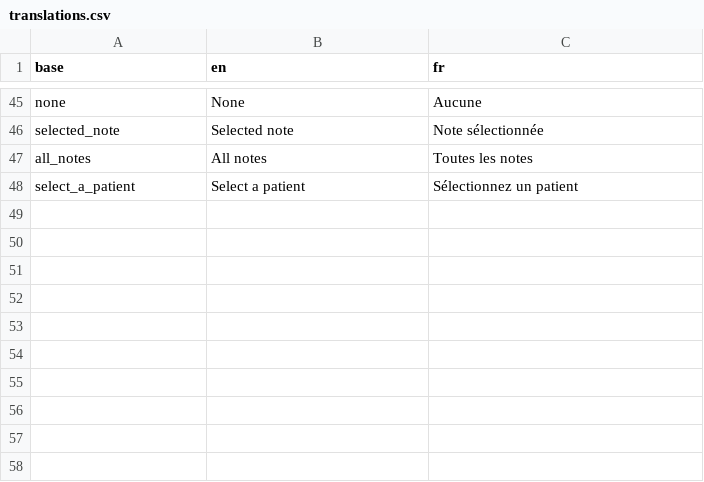
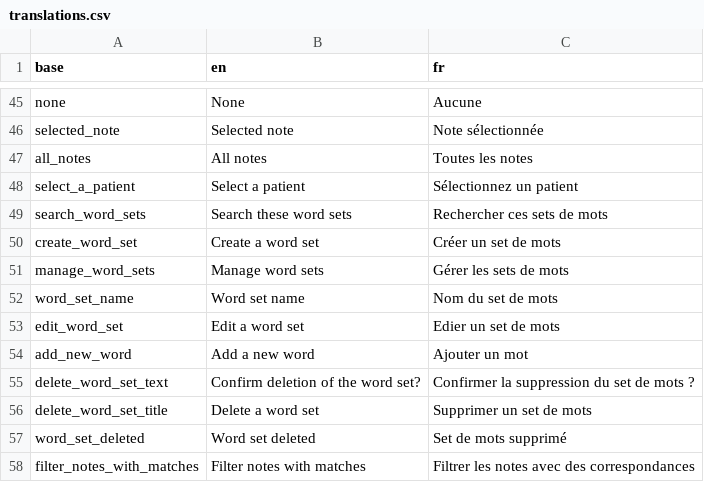
Before and after one commit to BorisDelange/LinkR-content, a CSV file: plugins/text_reader/translations.csv, drawn as a sheet; only a part is shown, gaps mark what is left out.

Commit message:
Update plugin from LinkR

```diff
--- a/plugins/text_reader/translations.csv
+++ b/plugins/text_reader/translations.csv
@@ -48 +48,11 @@ all_notes,All notes,Toutes les notes
 select_a_patient,Select a patient,Sélectionnez un patient
+search_word_sets,Search these word sets,Rechercher ces sets de mots
+create_word_set,Create a word set,Créer un set de mots
+manage_word_sets,Manage word sets,Gérer les sets de mots
+word_set_name,Word set name,Nom du set de mots
+edit_word_set,Edit a word set,Edier un set de mots
+add_new_word,Add a new word,Ajouter un mot
+delete_word_set_text,Confirm deletion of the word set?,Confirmer la suppression du set de mots ?
+delete_word_set_title,Delete a word set,Supprimer un set de mots
+word_set_deleted,Word set deleted,Set de mots supprimé
+filter_notes_with_matches,Filter notes with matches,Filtrer les notes avec des correspondances
```
Also changed, not shown: 5 other files.
